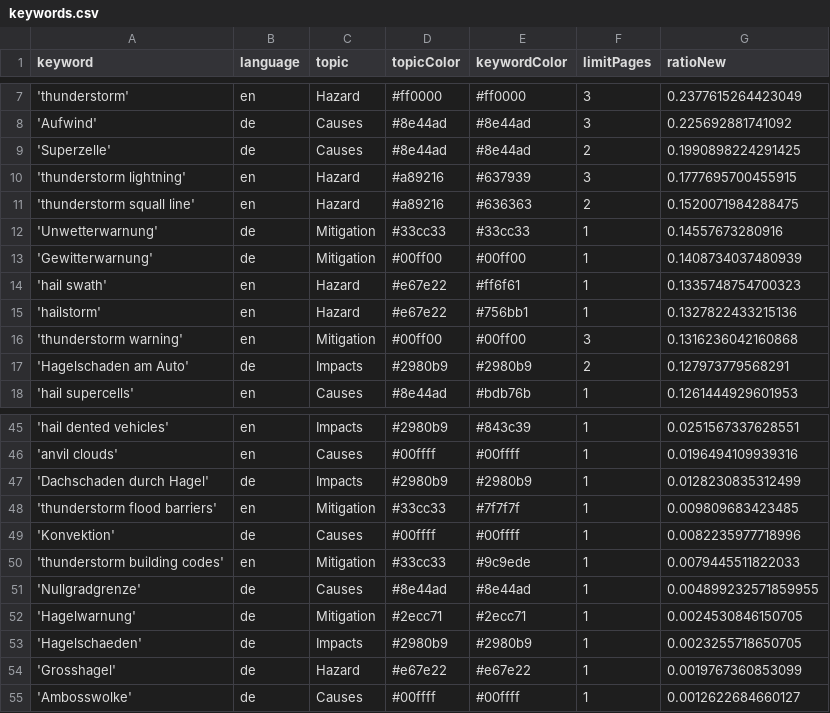
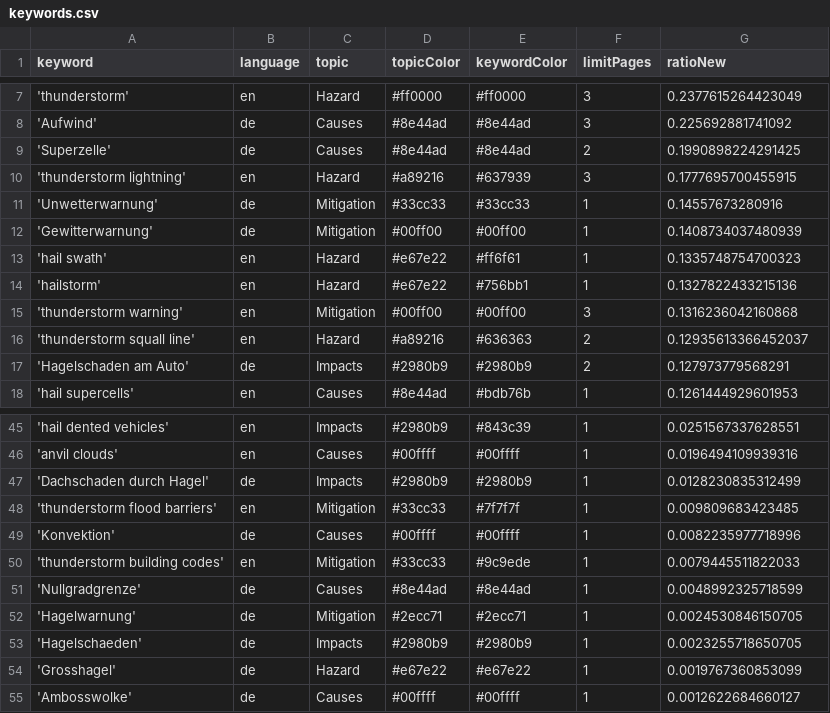
Before and after one commit to TinoH91news/ThunderstormIsComing, a CSV file: keywords.csv, drawn as a sheet; only a part is shown, gaps mark what is left out.

Commit message:
Commit from GitHub Actions (harvest:0.0)

```diff
--- a/keywords.csv
+++ b/keywords.csv
@@ -10,3 +10,2 @@ keyword,language,topic,topicColor,keywordColor,limitPages,ratioNew
 'thunderstorm lightning',en,Hazard,#a89216,#637939,3,0.1777695700455915
-'thunderstorm squall line',en,Hazard,#a89216,#636363,2,0.1520071984288475
 'Unwetterwarnung',de,Mitigation,#33cc33,#33cc33,1,0.14557673280916
@@ -16,2 +15,3 @@ keyword,language,topic,topicColor,keywordColor,limitPages,ratioNew
 'thunderstorm warning',en,Mitigation,#00ff00,#00ff00,3,0.1316236042160868
+'thunderstorm squall line',en,Hazard,#a89216,#636363,2,0.12935613366452037
 'Hagelschaden am Auto',de,Impacts,#2980b9,#2980b9,2,0.127973779568291
@@ -50,3 +50,3 @@ keyword,language,topic,topicColor,keywordColor,limitPages,ratioNew
 'thunderstorm building codes',en,Mitigation,#33cc33,#9c9ede,1,0.0079445511822033
-'Nullgradgrenze',de,Causes,#8e44ad,#8e44ad,1,0.004899232571859955
+'Nullgradgrenze',de,Causes,#8e44ad,#8e44ad,1,0.0048992325718599
 'Hagelwarnung',de,Mitigation,#2ecc71,#2ecc71,1,0.0024530846150705
```
